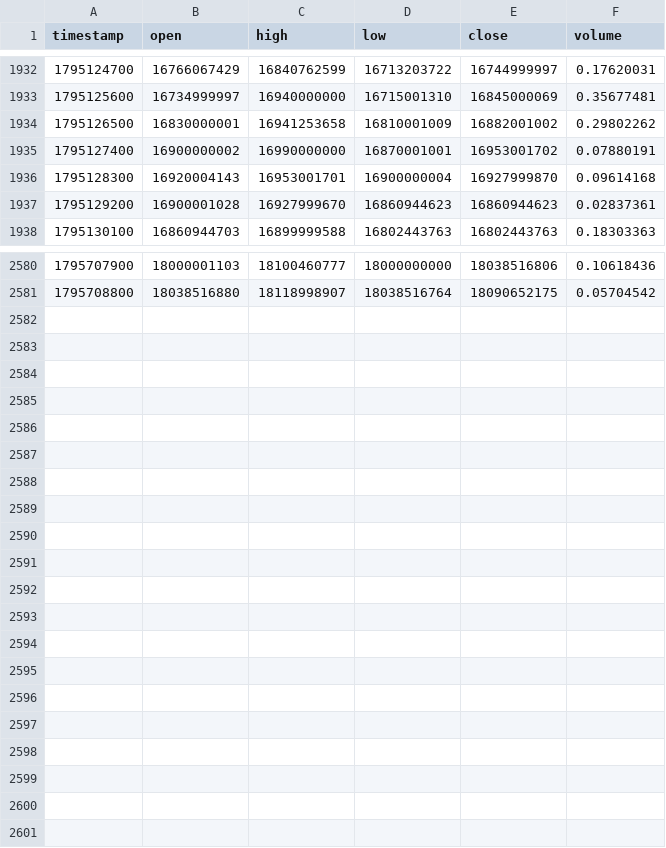
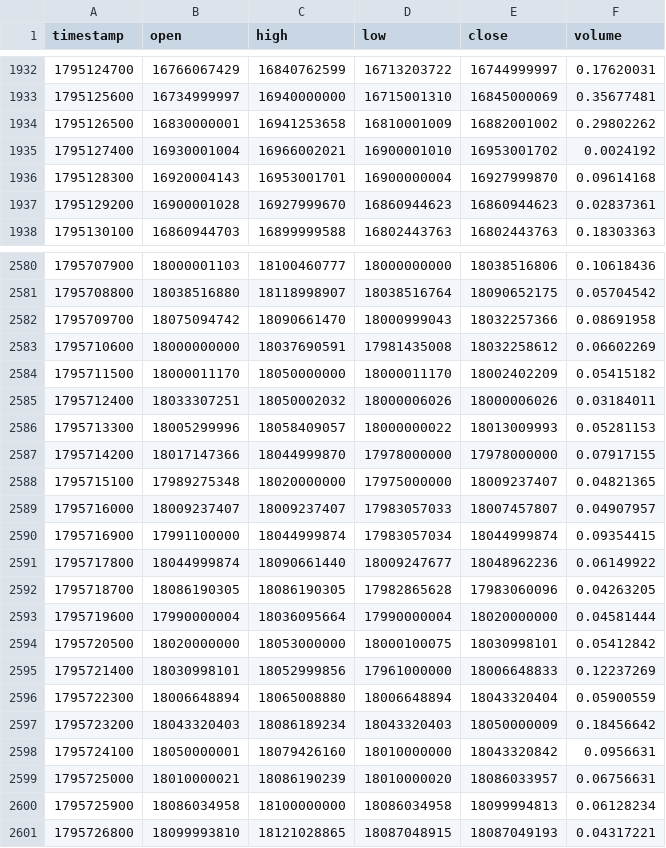
Before and after one commit to raminyaghubi1402-gif/mobile-, a CSV file: data/history/BTCIRT_15.csv, drawn as a sheet; only a part is shown, gaps mark what is left out.

```diff
--- a/data/history/BTCIRT_15.csv
+++ b/data/history/BTCIRT_15.csv
@@ -1934,3 +1934,3 @@ timestamp,open,high,low,close,volume
 1795126500,16830000001,16941253658,16810001009,16882001002,0.29802262
-1795127400,16900000002,16990000000,16870001001,16953001702,0.07880191
+1795127400,16930001004,16966002021,16900001010,16953001702,0.0024192
 1795128300,16920004143,16953001701,16900000004,16927999870,0.09614168
@@ -2581 +2581,21 @@ timestamp,open,high,low,close,volume
 1795708800,18038516880,18118998907,18038516764,18090652175,0.05704542
+1795709700,18075094742,18090661470,18000999043,18032257366,0.08691958
+1795710600,18000000000,18037690591,17981435008,18032258612,0.06602269
+1795711500,18000011170,18050000000,18000011170,18002402209,0.05415182
+1795712400,18033307251,18050002032,18000006026,18000006026,0.03184011
+1795713300,18005299996,18058409057,18000000022,18013009993,0.05281153
+1795714200,18017147366,18044999870,17978000000,17978000000,0.07917155
+1795715100,17989275348,18020000000,17975000000,18009237407,0.04821365
+1795716000,18009237407,18009237407,17983057033,18007457807,0.04907957
+1795716900,17991100000,18044999874,17983057034,18044999874,0.09354415
+1795717800,18044999874,18090661440,18009247677,18048962236,0.06149922
+1795718700,18086190305,18086190305,17982865628,17983060096,0.04263205
+1795719600,17990000004,18036095664,17990000004,18020000000,0.04581444
+1795720500,18020000000,18053000000,18000100075,18030998101,0.05412842
+1795721400,18030998101,18052999856,17961000000,18006648833,0.12237269
+1795722300,18006648894,18065008880,18006648894,18043320404,0.05900559
+1795723200,18043320403,18086189234,18043320403,18050000009,0.18456642
+1795724100,18050000001,18079426160,18010000000,18043320842,0.0956631
+1795725000,18010000021,18086190239,18010000020,18086033957,0.06756631
+1795725900,18086034958,18100000000,18086034958,18099994813,0.06128234
+1795726800,18099993810,18121028865,18087048915,18087049193,0.04317221
```
Also changed, not shown: data/history/BTCIRT_5.csv, data/history/BTCIRT_60.csv, 9 other files.
